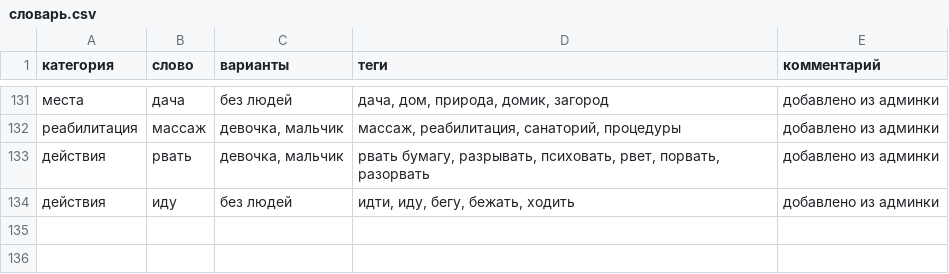
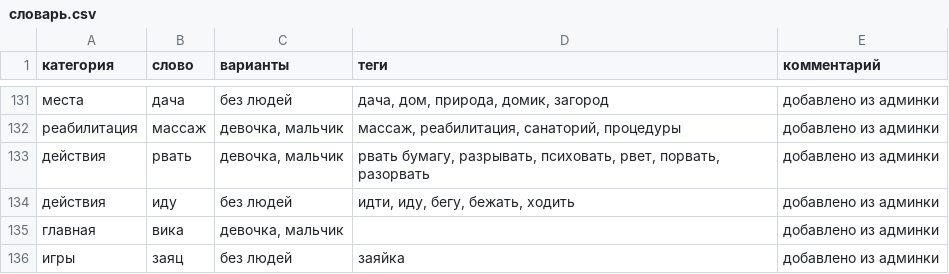
Before and after one commit to dikajabelka/moyden, a CSV file: словарь.csv, drawn as a sheet; only a part is shown, gaps mark what is left out.

```diff
--- a/словарь.csv
+++ b/словарь.csv
@@ -134 +134,3 @@
 действия;иду;без людей;идти, иду, бегу, бежать, ходить;добавлено из админки
+главная;вика;девочка, мальчик;;добавлено из админки
+игры;заяц;без людей;заяйка;добавлено из админки
```
Also changed, not shown: 2 other files.
